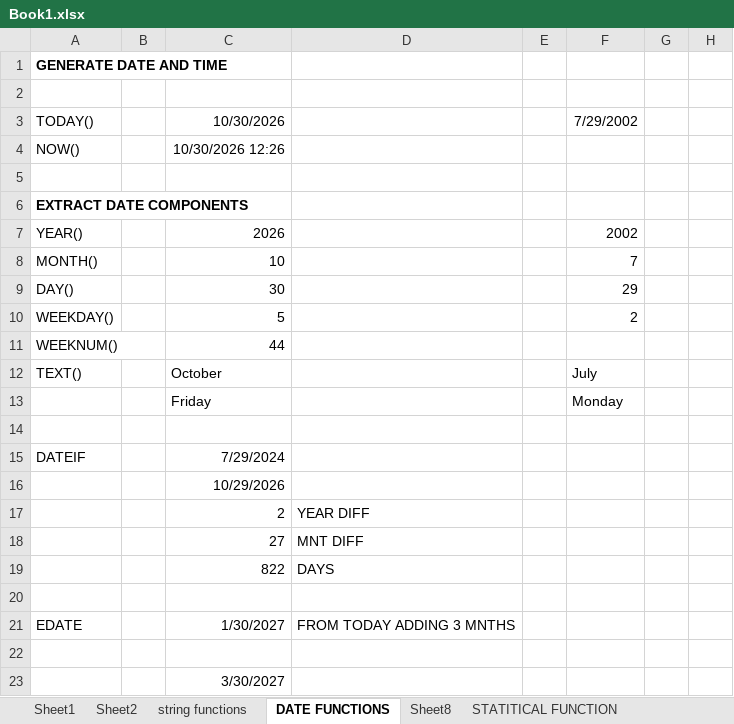
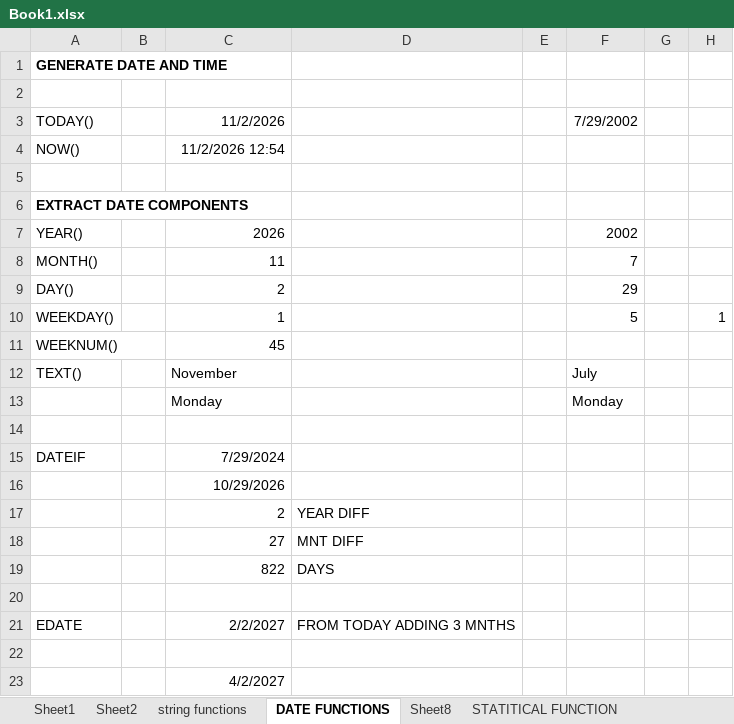
Before and after one commit to gayubala2907-lab/dmart-sales-analysis, an Excel workbook: Book1.xlsx, sheet DATE FUNCTIONS, drawn as a sheet; values as stored, in another font and other column widths than the file's, no borders; removed rows and columns are numbered as before the commit, all else as after; the diff names each change by its address in the sheet, - before the commit and + after, or states it on an @@ line.

```diff
--- a/Book1.xlsx (sheet DATE FUNCTIONS)
+++ b/Book1.xlsx (sheet DATE FUNCTIONS)
-C3: 10/30/2026
+C3: 11/2/2026
-C4: 10/30/2026 12:26
+C4: 11/2/2026 12:54
-C8: 10
+C8: 11
-C9: 30
+C9: 2
-row 10: WEEKDAY() |  | 5 |  |  | 2
+row 10: WEEKDAY() |  | 1 |  |  | 5 |  | 1
-C11: 44
+C11: 45
-C12: October
+C12: November
-C13: Friday
+C13: Monday
-C21: 1/30/2027
+C21: 2/2/2027
-C23: 3/30/2027
+C23: 4/2/2027
```
Also changed, not shown: sheet Sheet5, sheet Sheet2, sheet Sheet1, other sheet tabs, Excel+LAB+4+Dataset_Dmart.xlsx, 1 other file.
